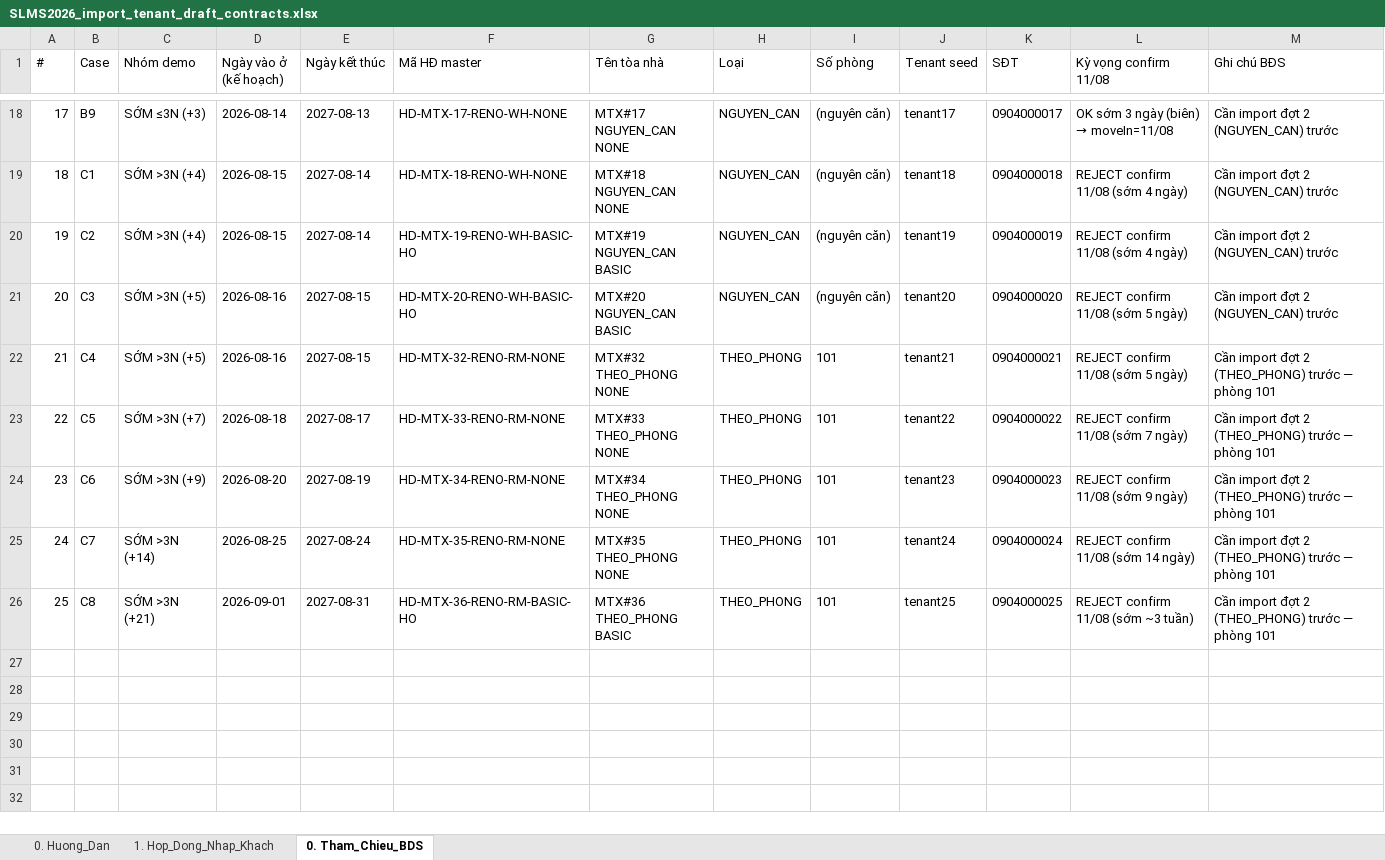
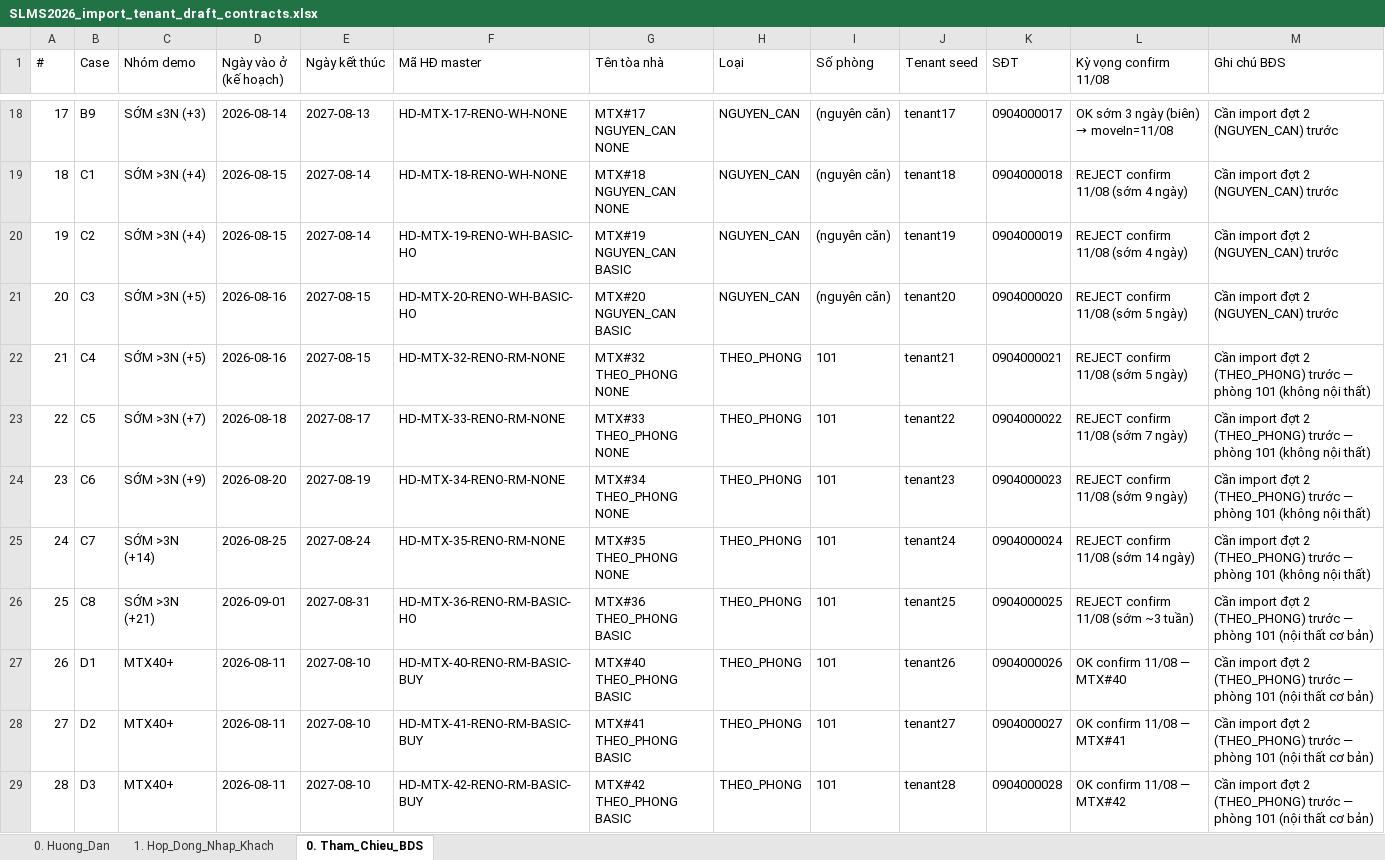
Before and after one commit to gowahskoja113/Sub-leasing-managemant-system, an Excel workbook: docs/SLMS2026_import_tenant_draft_contracts.xlsx, sheet 0. Tham_Chieu_BDS, drawn as a sheet; only a part is shown, gaps mark what is left out; values as stored, in another font and other column widths than the file's, no borders; the diff covers the shown part only; the diff names each change by its address in the sheet, - before the commit and + after, or states it on an @@ line.

```diff
--- a/docs/SLMS2026_import_tenant_draft_contracts.xlsx (sheet 0. Tham_Chieu_BDS)
+++ b/docs/SLMS2026_import_tenant_draft_contracts.xlsx (sheet 0. Tham_Chieu_BDS)
-M22:M25 (Ghi chú BĐS): …phòng 101
+M22:M25 (Ghi chú BĐS): …phòng 101 (không nội thất)
-M26 (Ghi chú BĐS): …phòng 101
+M26 (Ghi chú BĐS): …phòng 101 (nội thất cơ bản)
+row 27: 26 | D1 | MTX40+ | 2026-08-11 | 2027-08-10 | HD-MTX-40-RENO-RM-BASIC-BUY | MTX#40 THEO_PHONG BASIC | THEO_PHONG | 101 | tenant26 | 0904000026 | OK confirm 11/08 — MTX#40 | Cần import đợt 2 (THEO_PHONG) trước — phòng 101 (nội thất cơ bản)
+row 28: 27 | D2 | MTX40+ | 2026-08-11 | 2027-08-10 | HD-MTX-41-RENO-RM-BASIC-BUY | MTX#41 THEO_PHONG BASIC | THEO_PHONG | 101 | tenant27 | 0904000027 | OK confirm 11/08 — MTX#41 | Cần import đợt 2 (THEO_PHONG) trước — phòng 101 (nội thất cơ bản)
+row 29: 28 | D3 | MTX40+ | 2026-08-11 | 2027-08-10 | HD-MTX-42-RENO-RM-BASIC-BUY | MTX#42 THEO_PHONG BASIC | THEO_PHONG | 101 | tenant28 | 0904000028 | OK confirm 11/08 — MTX#42 | Cần import đợt 2 (THEO_PHONG) trước — phòng 101 (nội thất cơ bản)
```
Also changed, not shown: 8 added rows elsewhere in this sheet, sheet 1. Hop_Dong_Nhap_Khach, sheet 0. Huong_Dan, docs/SLMS2026_import_matrix_dot1.xlsx, docs/SLMS2026_import_matrix_dot2.xlsx, 2 other files.
